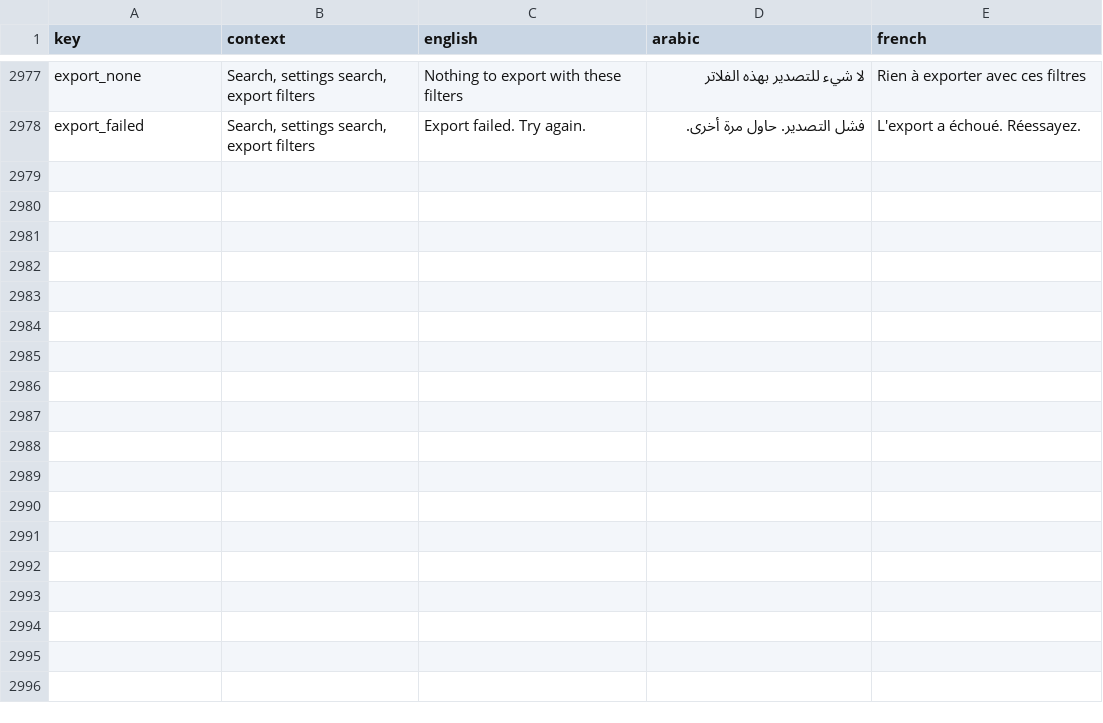
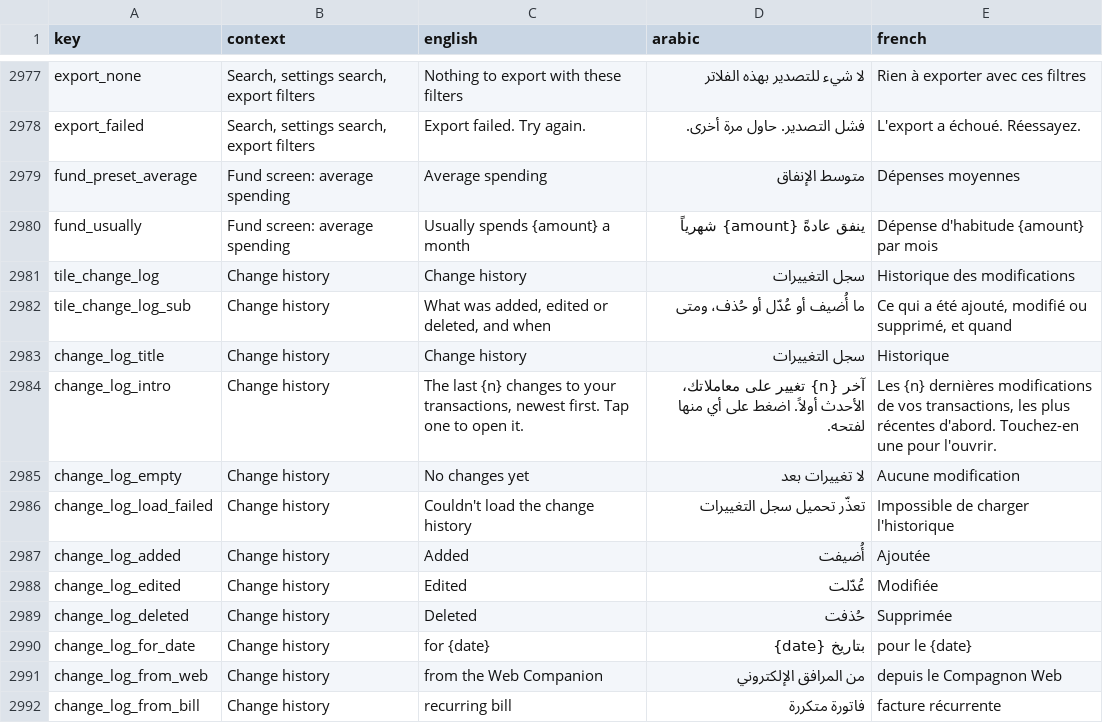
Before and after one commit to samerc/BudgetSeal, a CSV file: docs/i18n_strings.csv, drawn as a sheet; only a part is shown, gaps mark what is left out.

```diff
--- a/docs/i18n_strings.csv
+++ b/docs/i18n_strings.csv
@@ -2978 +2978,15 @@ export_none,"Search, settings search, export filters",Nothing to export with the
 export_failed,"Search, settings search, export filters",Export failed. Try again.,فشل التصدير. حاول مرة أخرى.,L'export a échoué. Réessayez.
+fund_preset_average,Fund screen: average spending,Average spending,متوسط الإنفاق,Dépenses moyennes
+fund_usually,Fund screen: average spending,Usually spends {amount} a month,ينفق عادةً {amount} شهرياً,Dépense d'habitude {amount} par mois
+tile_change_log,Change history,Change history,سجل التغييرات,Historique des modifications
+tile_change_log_sub,Change history,"What was added, edited or deleted, and when",ما أُضيف أو عُدّل أو حُذف، ومتى,"Ce qui a été ajouté, modifié ou supprimé, et quand"
+change_log_title,Change history,Change history,سجل التغييرات,Historique
+change_log_intro,Change history,"The last {n} changes to your transactions, newest first. Tap one to open it.",آخر {n} تغيير على معاملاتك، الأحدث أولاً. اضغط على أي منها لفتحه.,"Les {n} dernières modifications de vos transactions, les plus récentes d'abord. Touchez-en une pour l'ouvrir."
+change_log_empty,Change history,No changes yet,لا تغييرات بعد,Aucune modification
+change_log_load_failed,Change history,Couldn't load the change history,تعذّر تحميل سجل التغييرات,Impossible de charger l'historique
+change_log_added,Change history,Added,أُضيفت,Ajoutée
+change_log_edited,Change history,Edited,عُدّلت,Modifiée
+change_log_deleted,Change history,Deleted,حُذفت,Supprimée
+change_log_for_date,Change history,for {date},بتاريخ {date},pour le {date}
+change_log_from_web,Change history,from the Web Companion,من المرافق الإلكتروني,depuis le Compagnon Web
+change_log_from_bill,Change history,recurring bill,فاتورة متكررة,facture récurrente
```
Also changed, not shown: 16 other files.
